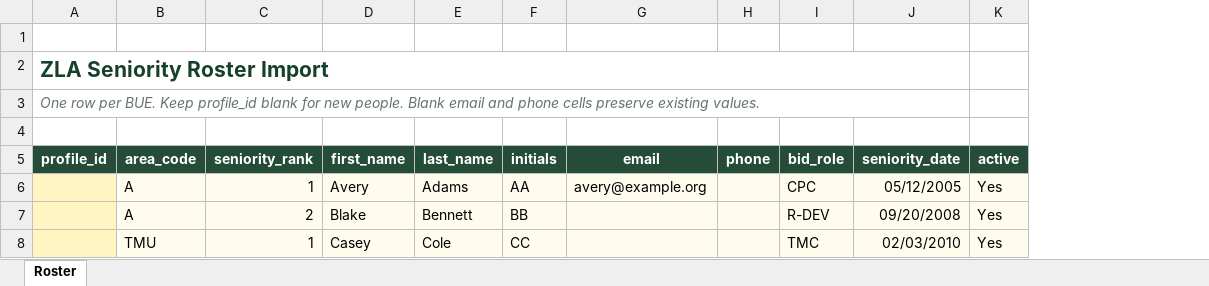
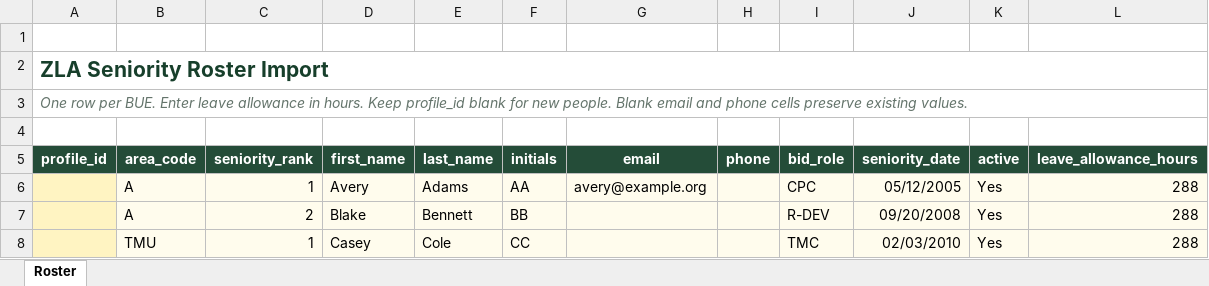
Before and after one commit to enfyi/natcabidding, an Excel workbook: outputs/roster-import/zla-seniority-roster-template.xlsx, sheet Roster, drawn as a sheet; values as stored, in another font and other column widths than the file's, no borders; table styles not drawn; removed rows and columns are numbered as before the commit, all else as after; the diff names each change by its address in the sheet, - before the commit and + after, or states it on an @@ line.

Commit message:
Add seniority roster Excel export

```diff
--- a/outputs/roster-import/zla-seniority-roster-template.xlsx (sheet Roster)
+++ b/outputs/roster-import/zla-seniority-roster-template.xlsx (sheet Roster)
+column L (leave_allowance_hours), rows 6-8: all 288
-A2:J2 merged
+A2:L2 merged
-A3 (profile_id): …per BUE. Keep profile_id…
+A3 (profile_id): …per BUE. Enter leave allowance in hours. Keep profile_id…
-A3:J3 merged
+A3:L3 merged
```
Also changed, not shown: public/templates/zla-seniority-roster-template.xlsx, 14 other files.
